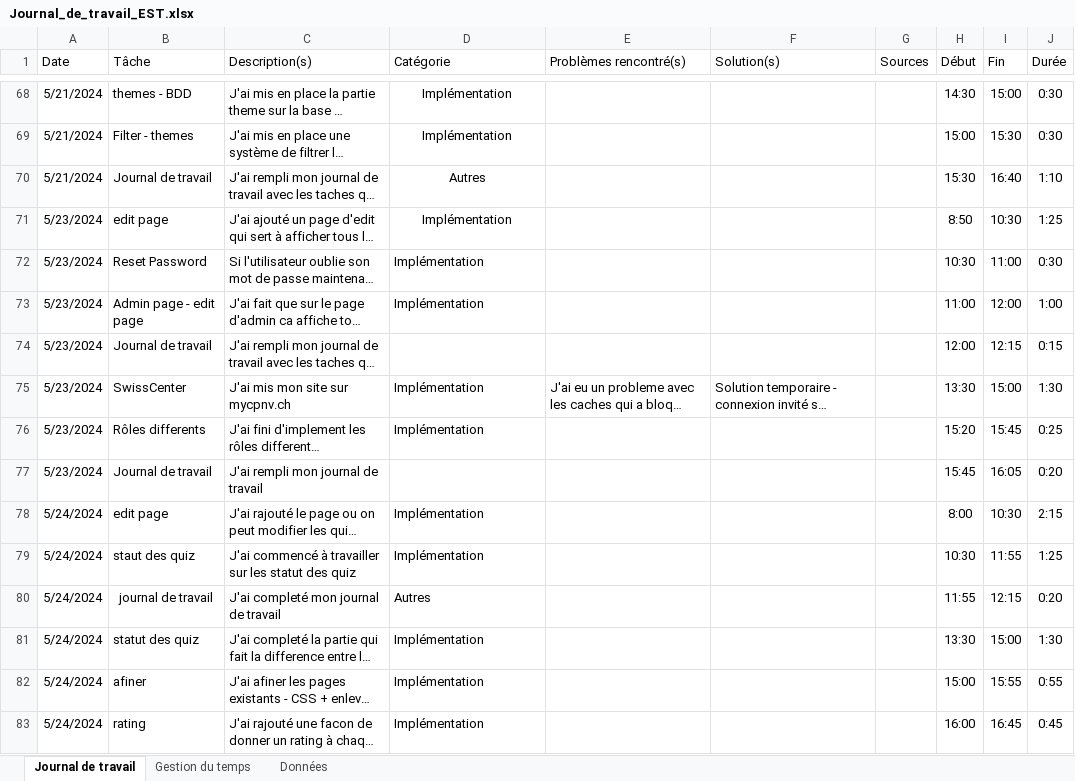
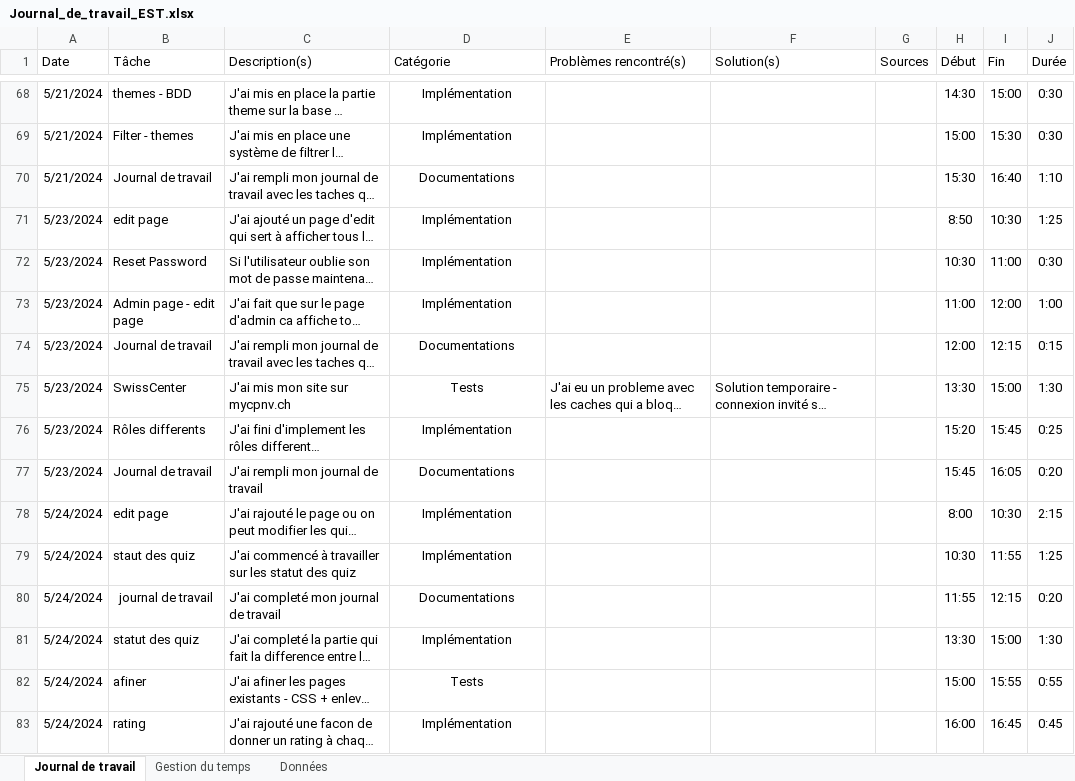
Before and after one commit to Edward-Stewart/Ex-Quiz-It, an Excel workbook: Documentation/Journal_de_travail_EST.xlsx, sheet Journal de travail, drawn as a sheet; only a part is shown, gaps mark what is left out; long unchanged cells end in …; values as stored, in another font and other column widths than the file's, no borders; the diff covers the shown part only; the diff names each change by its address in the sheet, - before the commit and + after, or states it on an @@ line.

```diff
--- a/Documentation/Journal_de_travail_EST.xlsx (sheet Journal de travail)
+++ b/Documentation/Journal_de_travail_EST.xlsx (sheet Journal de travail)
-D70 (Catégorie): Autres
+D70 (Catégorie): Documentations
-D72:D73 alignment: left
+D72:D73 alignment: center
-D74 (Catégorie): (empty)
+D74 (Catégorie): Documentations
-D75 (Catégorie): Implémentation
+D75 (Catégorie): Tests
-D75:D76 alignment: left
+D75:D76 alignment: center
-D77 (Catégorie): (empty)
+D77 (Catégorie): Documentations
-D78:D83 alignment: left
+D78:D83 alignment: center
-D80 (Catégorie): Autres
+D80 (Catégorie): Documentations
-D82 (Catégorie): Implémentation
+D82 (Catégorie): Tests
```
Also changed, not shown: 10 added rows, 19 edited cells and cell formats elsewhere in this sheet, sheet Gestion du temps, charts or pictures, 3 other files.
